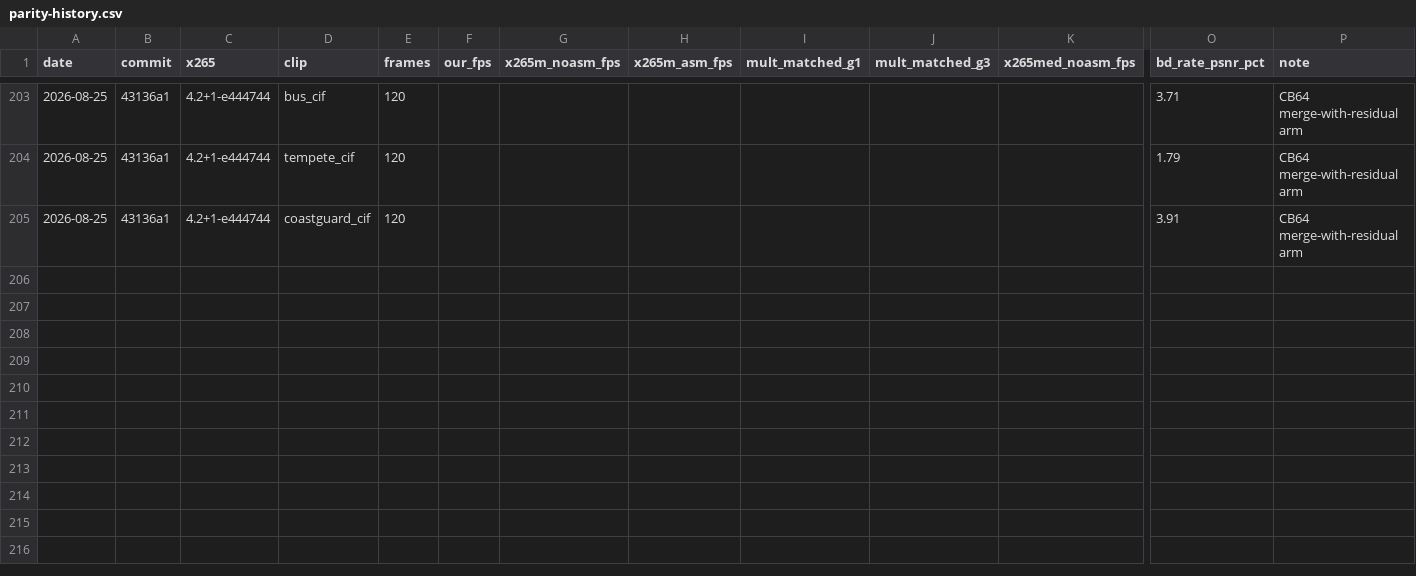
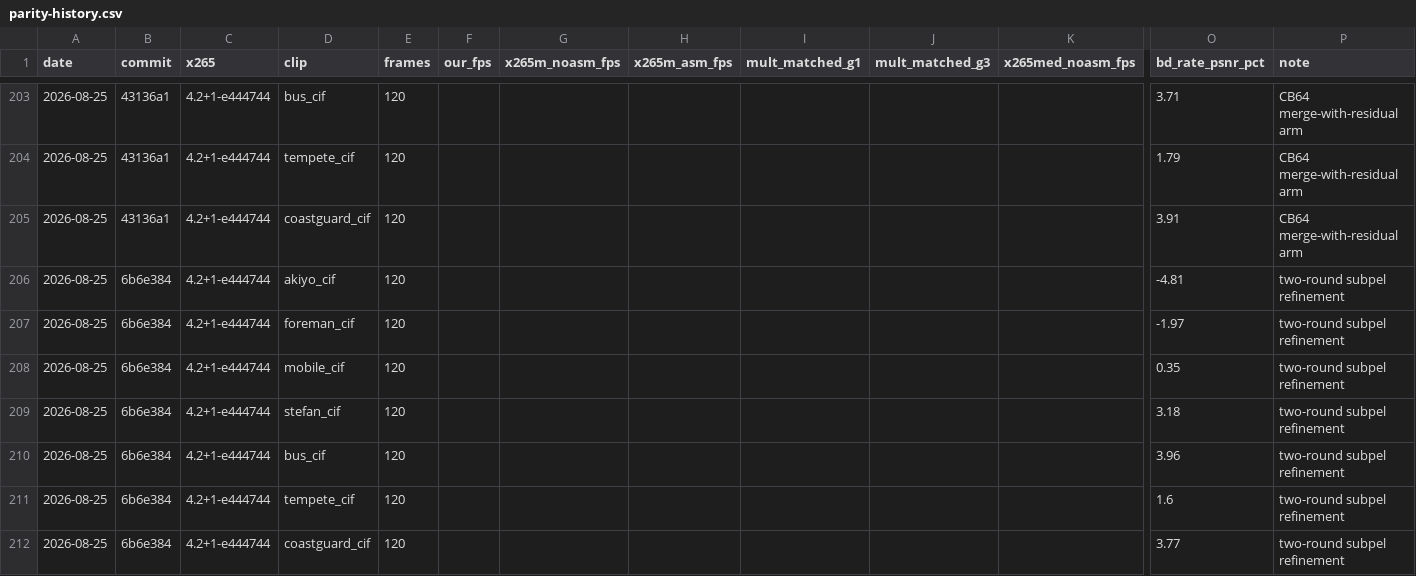
Before and after one commit to terranvigil/yah265, a CSV file: docs/data/parity-history.csv, drawn as a sheet; only a part is shown, gaps mark what is left out; rows hold the shown columns only; the diff names each change by its address in the sheet, - before the commit and + after, or states it on an @@ line.

Commit message:
two-round subpel refinement
A second half+quarter SATD round lets the refinement walk further than
one pel from the full-pel winner. foreman -0.5 -> -2.0, akiyo -3.8 ->
-4.8, stefan 3.5 -> 3.2, tempete 1.8 -> 1.6, coastguard 3.9 -> 3.8
(bus +0.2 noise). Conformance 31/31, asan green.

```diff
--- a/docs/data/parity-history.csv
+++ b/docs/data/parity-history.csv
+row 206: 2026-08-25 | 6b6e384 | 4.2+1-e444744 | akiyo_cif | 120 |  |  |  |  |  |  | -4.81 | two-round subpel refinement
+row 207: 2026-08-25 | 6b6e384 | 4.2+1-e444744 | foreman_cif | 120 |  |  |  |  |  |  | -1.97 | two-round subpel refinement
+row 208: 2026-08-25 | 6b6e384 | 4.2+1-e444744 | mobile_cif | 120 |  |  |  |  |  |  | 0.35 | two-round subpel refinement
+row 209: 2026-08-25 | 6b6e384 | 4.2+1-e444744 | stefan_cif | 120 |  |  |  |  |  |  | 3.18 | two-round subpel refinement
+row 210: 2026-08-25 | 6b6e384 | 4.2+1-e444744 | bus_cif | 120 |  |  |  |  |  |  | 3.96 | two-round subpel refinement
+row 211: 2026-08-25 | 6b6e384 | 4.2+1-e444744 | tempete_cif | 120 |  |  |  |  |  |  | 1.6 | two-round subpel refinement
+row 212: 2026-08-25 | 6b6e384 | 4.2+1-e444744 | coastguard_cif | 120 |  |  |  |  |  |  | 3.77 | two-round subpel refinement
```
Also changed, not shown: 1 other file.
